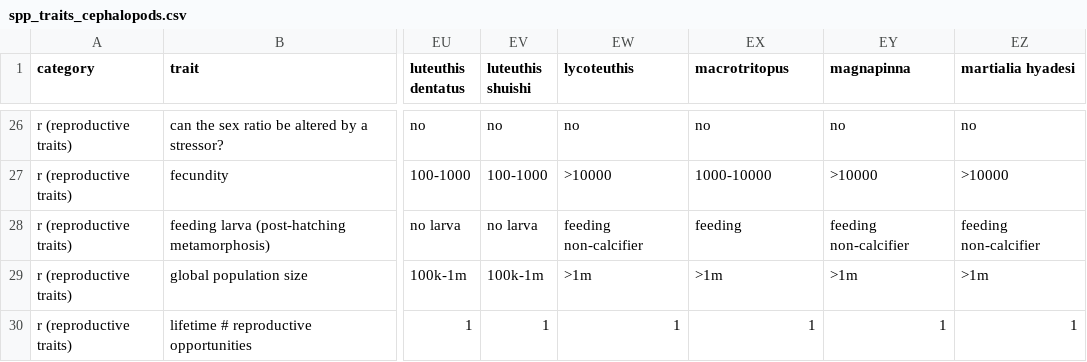
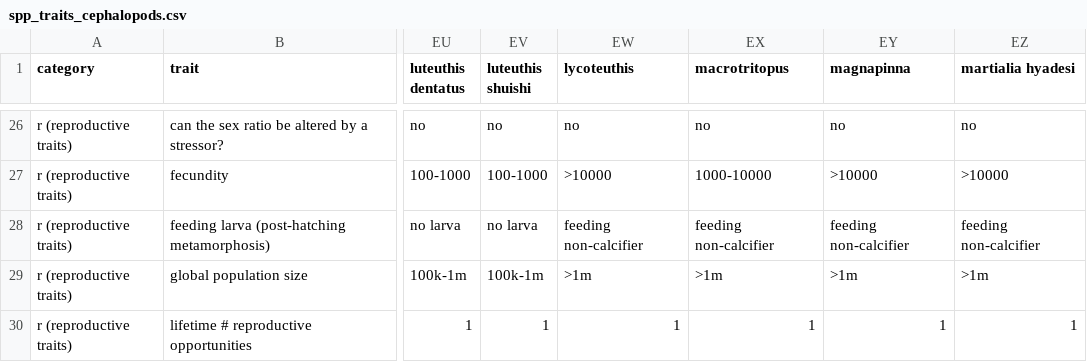
Before and after one commit to mapping-marine-spp-vuln/spp_vuln_framework, a CSV file: _raw_data/spp_trait_csvs/spp_traits_cephalopods.csv, drawn as a sheet; only a part is shown, gaps mark what is left out; the diff names each change by its address in the sheet, - before the commit and + after, or states it on an @@ line.

```diff
--- a/_raw_data/spp_trait_csvs/spp_traits_cephalopods.csv
+++ b/_raw_data/spp_trait_csvs/spp_traits_cephalopods.csv
-EX28 (macrotritopus): feeding
+EX28 (macrotritopus): feeding non-calcifier
```
Also changed, not shown: _raw_data/spp_trait_csvs/spp_traits_crustacea_arthropods.csv, _raw_data/spp_trait_csvs/spp_traits_echinoderms.csv, 43 other files.
